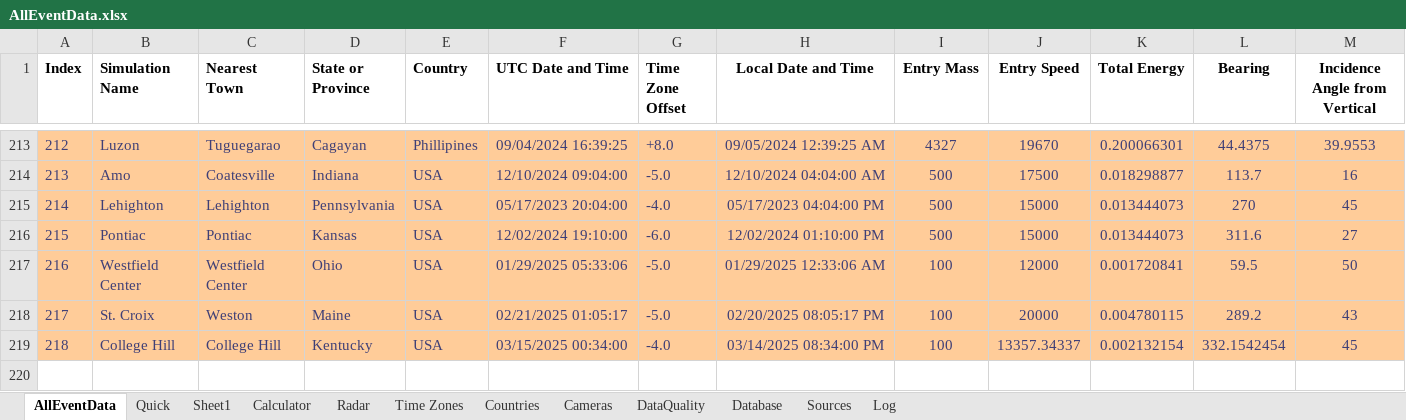
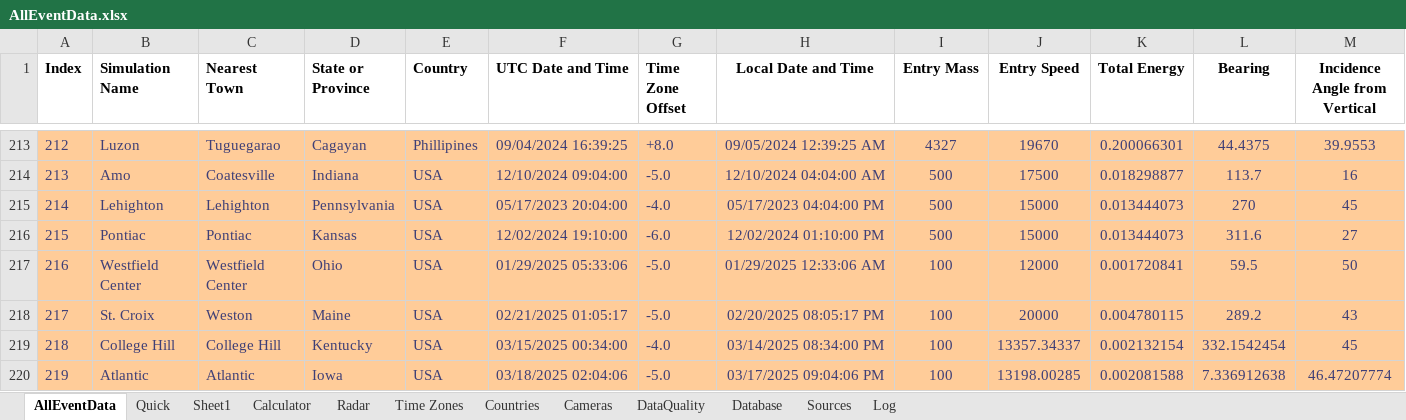
Before and after one commit to strewnify/strewnlab, an Excel workbook: AllEventData.xlsx, sheet AllEventData, drawn as a sheet; only a part is shown, gaps mark what is left out; values as stored, in another font and other column widths than the file's, no borders; rows hold the shown columns only; the diff names each change by its address in the sheet, - before the commit and + after, or states it on an @@ line.

```diff
--- a/AllEventData.xlsx (sheet AllEventData)
+++ b/AllEventData.xlsx (sheet AllEventData)
+row 220: 219 | Atlantic | Atlantic | Iowa | USA | 03/18/2025 02:04:06 | -5.0 | 03/17/2025 09:04:06 PM | 100 | 13198.00285 | 0.002081588 | 7.336912638 | 46.47207774
```
Also changed, not shown: sheet Quick, formulas that keep their value, 6 other files.
